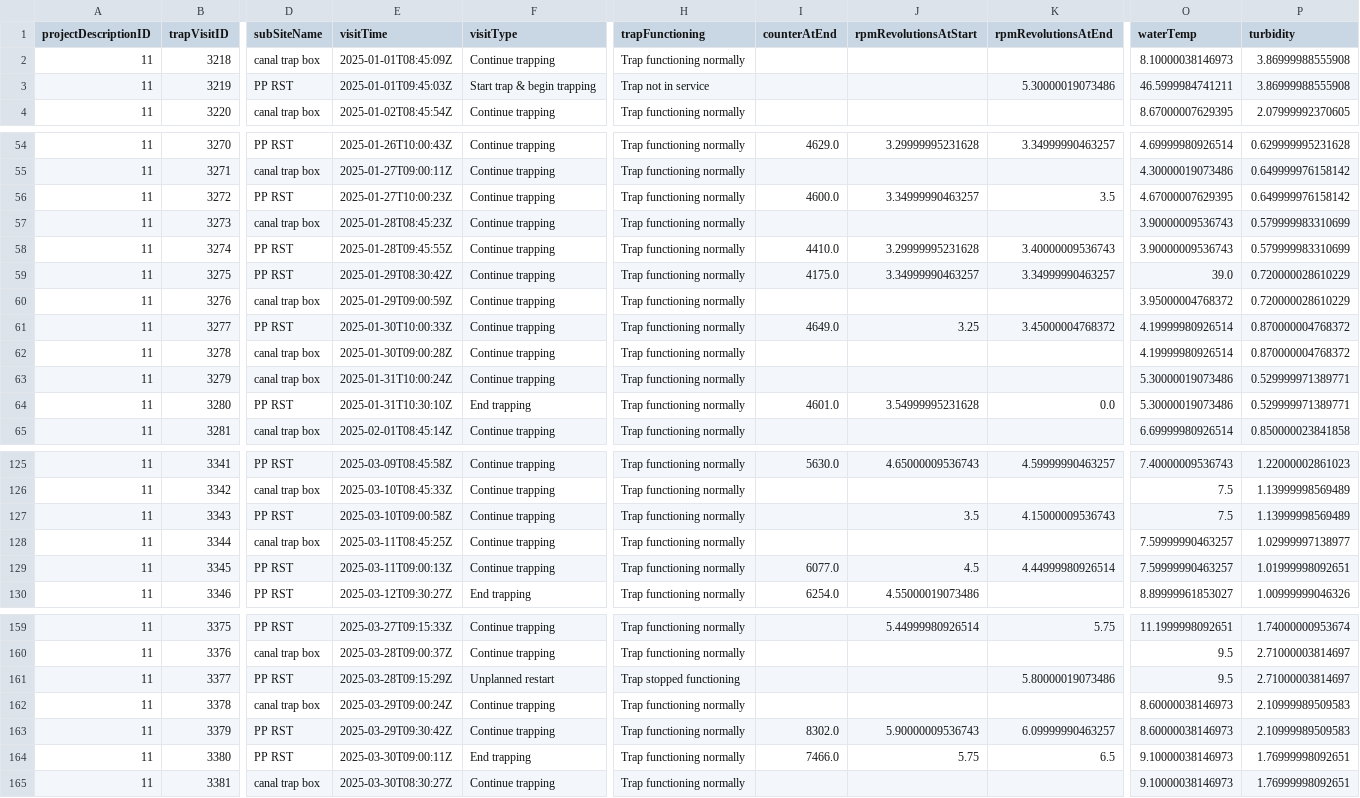
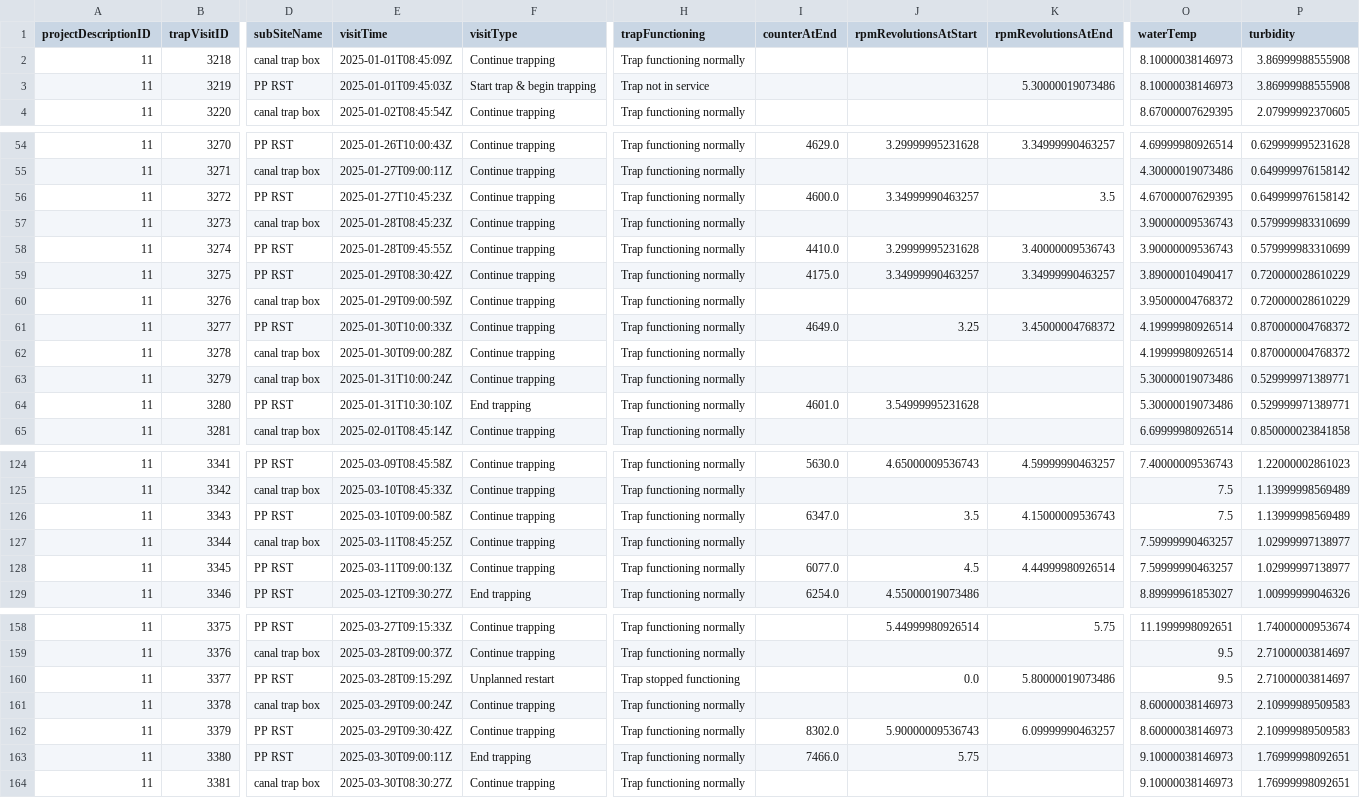
Before and after one commit to SRJPE/jpe-butte-edi, a CSV file: data/current_year_butte_trap.csv, drawn as a sheet; only a part is shown, gaps mark what is left out; addresses are those after the commit; the diff covers the shown part only; the diff names each change by its address in the sheet, - before the commit and + after, or states it on an @@ line.

```diff
--- a/data/current_year_butte_trap.csv
+++ b/data/current_year_butte_trap.csv
-O3 (waterTemp): 46.5999984741211
+O3 (waterTemp): 8.10000038146973
-E56 (visitTime): 2025-01-27T10:00:23Z
+E56 (visitTime): 2025-01-27T10:45:23Z
-O59 (waterTemp): 39.0
+O59 (waterTemp): 3.89000010490417
-K64 (rpmRevolutionsAtEnd): 0.0
+K64 (rpmRevolutionsAtEnd): (empty)
-I126 (counterAtEnd): (empty)
+I126 (counterAtEnd): 6347.0
-P128 (turbidity): 1.01999998092651
+P128 (turbidity): 1.02999997138977
-J160 (rpmRevolutionsAtStart): (empty)
+J160 (rpmRevolutionsAtStart): 0.0
-K163 (rpmRevolutionsAtEnd): 6.5
+K163 (rpmRevolutionsAtEnd): (empty)
```
Also changed, not shown: 1 removed row and 24 edited cells elsewhere in this file, data/current_year_butte_recapture.csv, 2 other files.
